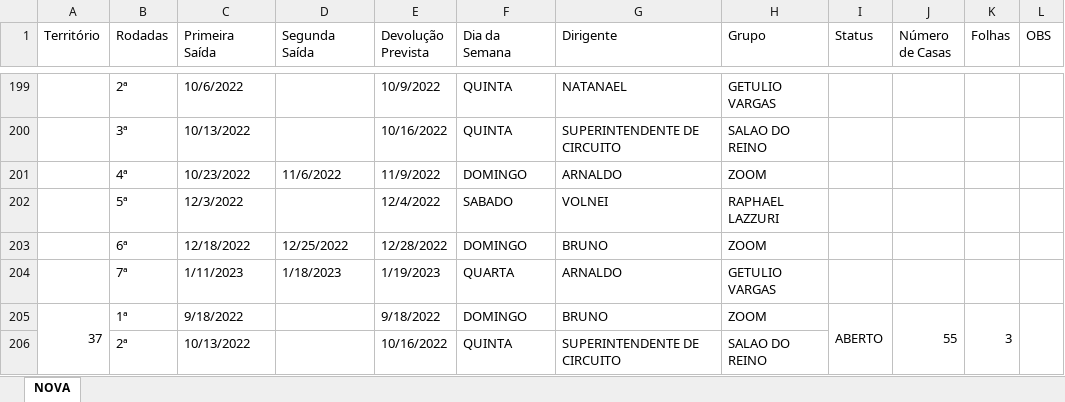
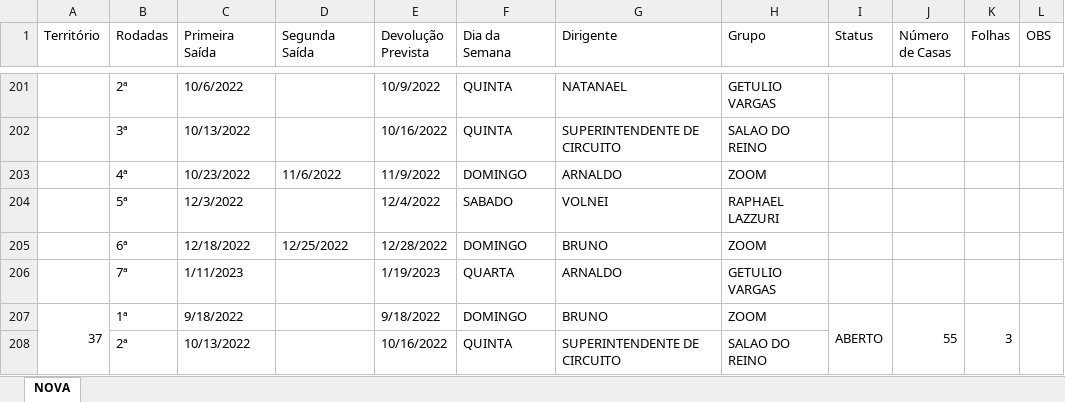
Before and after one commit to phchortolani/controle-territorio, an Excel workbook: sheet/CONTROLE_DE_TERRITORIO_2022.xlsx, sheet NOVA, drawn as a sheet; only a part is shown, gaps mark what is left out; values as stored, in another font and other column widths than the file's, no cell formats; addresses are those after the commit; the diff covers the shown part only; the diff names each change by its address in the sheet, - before the commit and + after, or states it on an @@ line.

```diff
--- a/sheet/CONTROLE_DE_TERRITORIO_2022.xlsx (sheet NOVA)
+++ b/sheet/CONTROLE_DE_TERRITORIO_2022.xlsx (sheet NOVA)
-D206 (Segunda Saída): 1/18/2023
+D206 (Segunda Saída): (empty)
```
Also changed, not shown: 3 added rows, 1 removed row, 13 edited cells and merged cells elsewhere in this sheet, cell formats, 1 other file.
